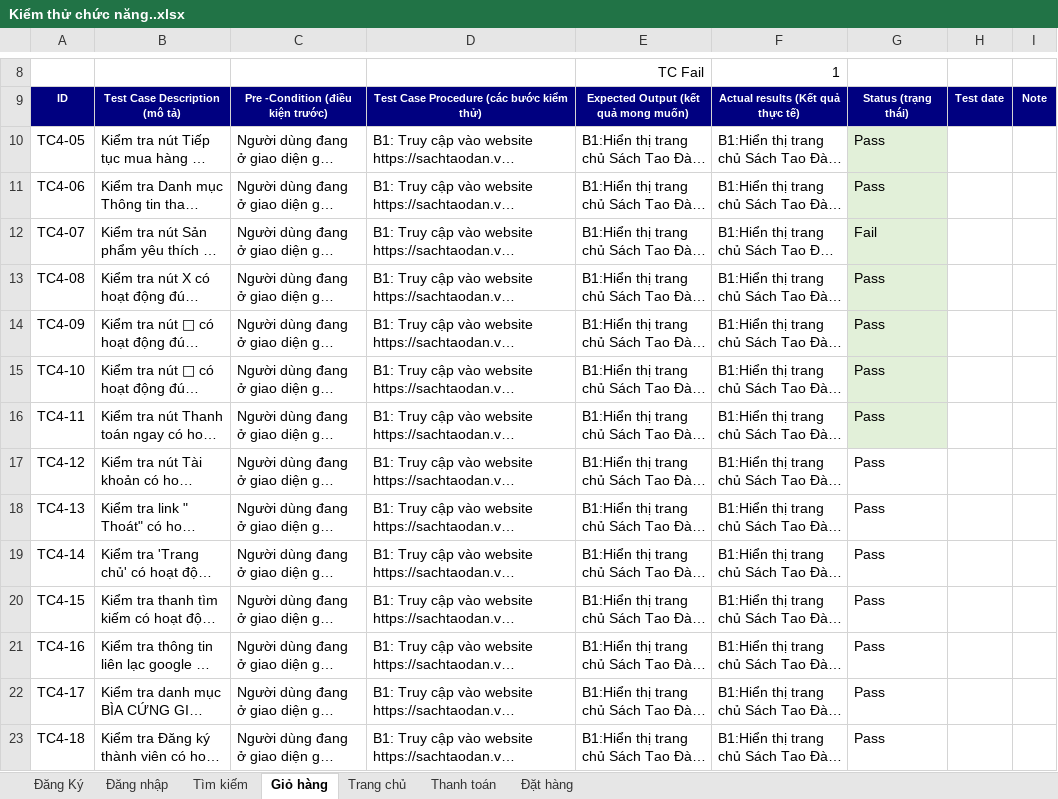
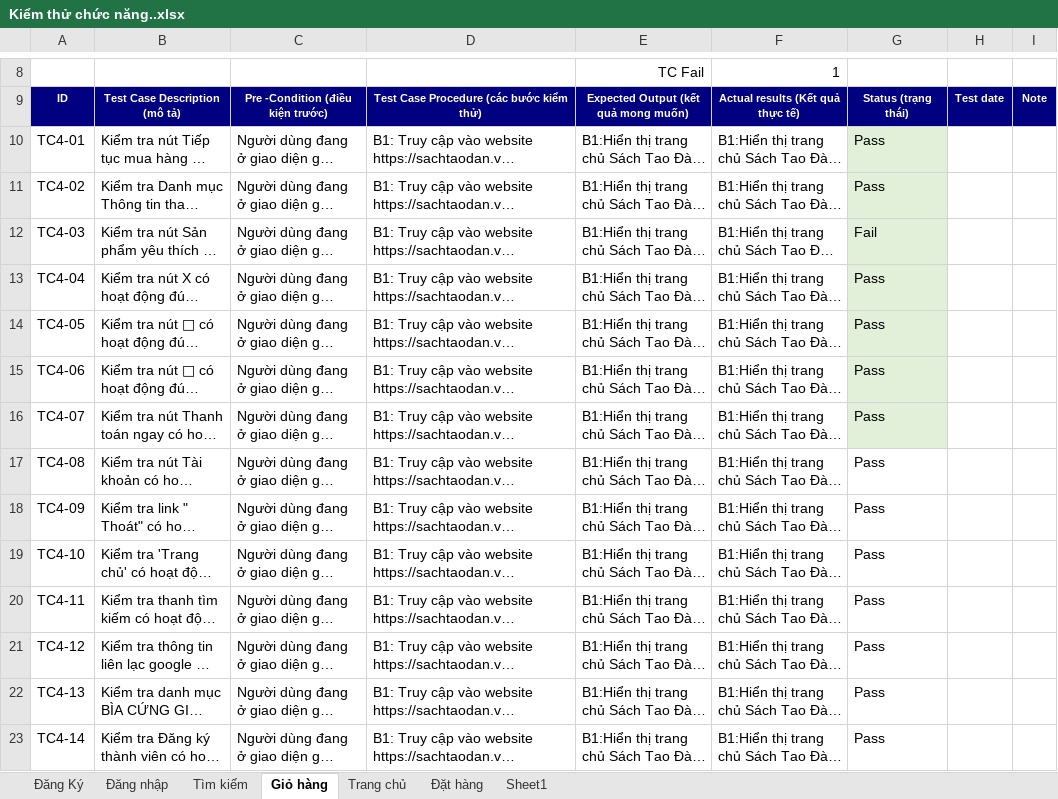
Before and after one commit to minhnguyet1424/DoAn3-1012227_12522T.1, an Excel workbook: Docs/Kiểm thử chức năng..xlsx, sheet Giỏ hàng, drawn as a sheet; only a part is shown, gaps mark what is left out; long unchanged cells end in …; values as stored, in another font and other column widths than the file's, no borders; conditional formats not drawn; the diff names each change by its address in the sheet, - before the commit and + after, or states it on an @@ line.

```diff
--- a/Docs/Kiểm thử chức năng..xlsx (sheet Giỏ hàng)
+++ b/Docs/Kiểm thử chức năng..xlsx (sheet Giỏ hàng)
-sheet tab: Thanh toán
+sheet tab: Sheet1
-A10: TC4-05
+A10: TC4-01
-A11: TC4-06
+A11: TC4-02
-A12: TC4-07
+A12: TC4-03
-A13: TC4-08
+A13: TC4-04
-A14: TC4-09
+A14: TC4-05
-A15: TC4-10
+A15: TC4-06
-A16: TC4-11
+A16: TC4-07
-A17: TC4-12
+A17: TC4-08
-A18: TC4-13
+A18: TC4-09
-A19: TC4-14
+A19: TC4-10
-A20: TC4-15
+A20: TC4-11
-A21: TC4-16
+A21: TC4-12
-A22: TC4-17
+A22: TC4-13
-A23: TC4-18
+A23: TC4-14
```
Also changed, not shown: sheet Đặt hàng, sheet Tìm kiếm, 44 other files.
